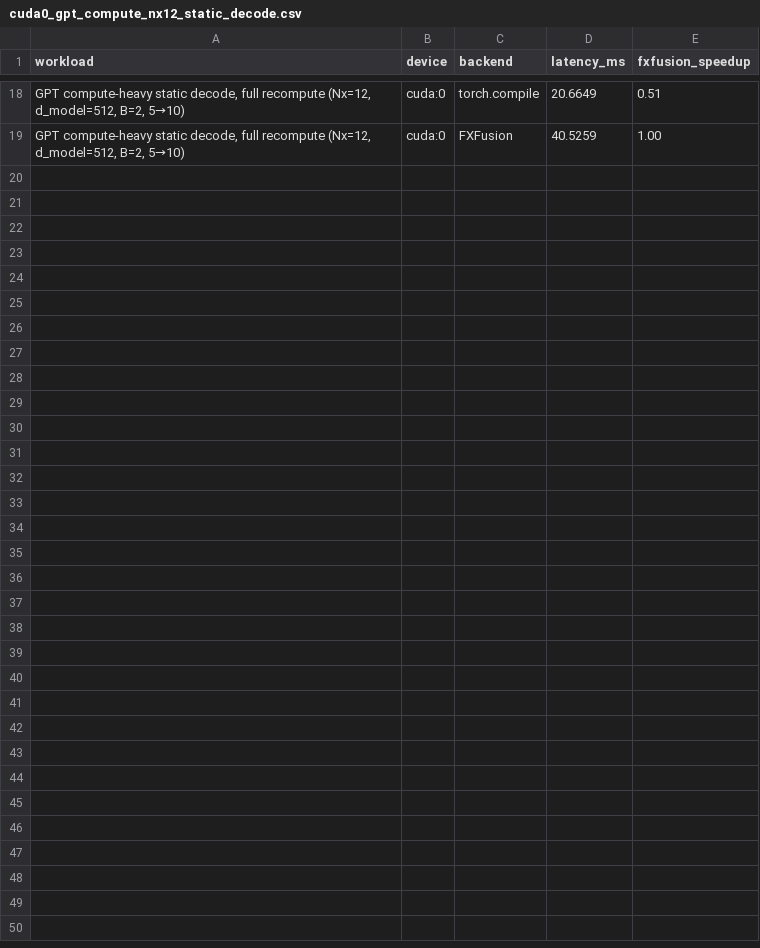
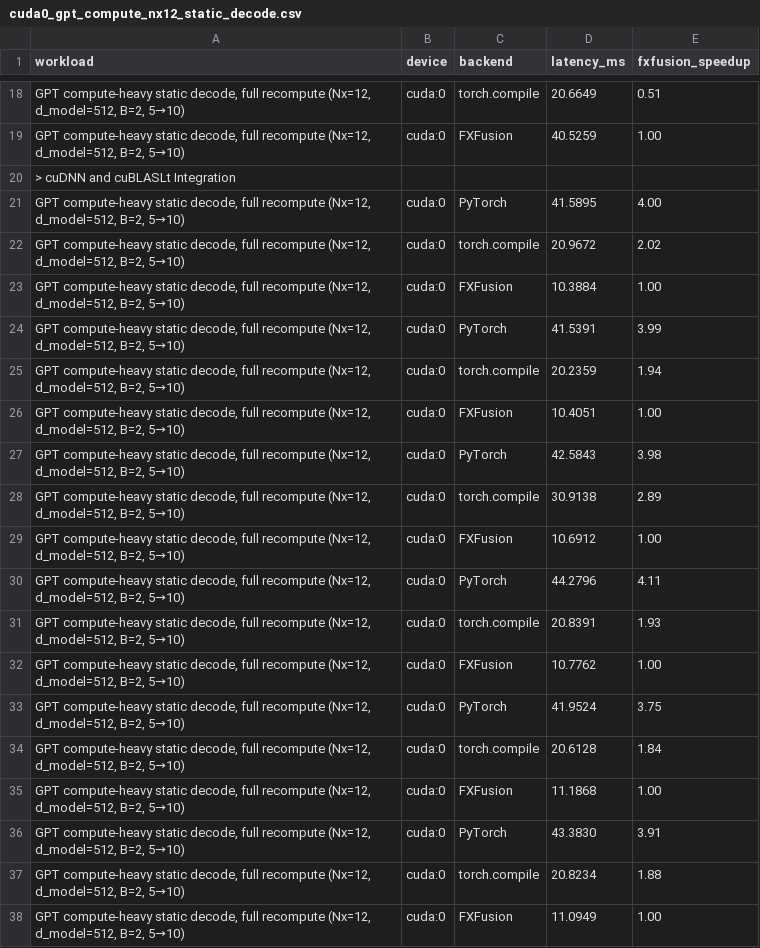
Before and after one commit to magnimel/fxfusion, a CSV file: benchmarks/assets/results/cuda0_gpt_compute_nx12_static_decode.csv, drawn as a sheet; only a part is shown, gaps mark what is left out; the diff covers the shown part only; the diff names each change by its address in the sheet, - before the commit and + after, or states it on an @@ line.

```diff
--- a/benchmarks/assets/results/cuda0_gpt_compute_nx12_static_decode.csv
+++ b/benchmarks/assets/results/cuda0_gpt_compute_nx12_static_decode.csv
+row 20: > cuDNN and cuBLASLt Integration
+row 21: GPT compute-heavy static decode, full recompute (Nx=12, d_model=512, B=2, 5→10) | cuda:0 | PyTorch | 41.5895 | 4.00
+row 22: GPT compute-heavy static decode, full recompute (Nx=12, d_model=512, B=2, 5→10) | cuda:0 | torch.compile | 20.9672 | 2.02
+row 23: GPT compute-heavy static decode, full recompute (Nx=12, d_model=512, B=2, 5→10) | cuda:0 | FXFusion | 10.3884 | 1.00
+row 24: GPT compute-heavy static decode, full recompute (Nx=12, d_model=512, B=2, 5→10) | cuda:0 | PyTorch | 41.5391 | 3.99
+row 25: GPT compute-heavy static decode, full recompute (Nx=12, d_model=512, B=2, 5→10) | cuda:0 | torch.compile | 20.2359 | 1.94
+row 26: GPT compute-heavy static decode, full recompute (Nx=12, d_model=512, B=2, 5→10) | cuda:0 | FXFusion | 10.4051 | 1.00
+row 27: GPT compute-heavy static decode, full recompute (Nx=12, d_model=512, B=2, 5→10) | cuda:0 | PyTorch | 42.5843 | 3.98
+row 28: GPT compute-heavy static decode, full recompute (Nx=12, d_model=512, B=2, 5→10) | cuda:0 | torch.compile | 30.9138 | 2.89
+row 29: GPT compute-heavy static decode, full recompute (Nx=12, d_model=512, B=2, 5→10) | cuda:0 | FXFusion | 10.6912 | 1.00
+row 30: GPT compute-heavy static decode, full recompute (Nx=12, d_model=512, B=2, 5→10) | cuda:0 | PyTorch | 44.2796 | 4.11
+row 31: GPT compute-heavy static decode, full recompute (Nx=12, d_model=512, B=2, 5→10) | cuda:0 | torch.compile | 20.8391 | 1.93
+row 32: GPT compute-heavy static decode, full recompute (Nx=12, d_model=512, B=2, 5→10) | cuda:0 | FXFusion | 10.7762 | 1.00
+row 33: GPT compute-heavy static decode, full recompute (Nx=12, d_model=512, B=2, 5→10) | cuda:0 | PyTorch | 41.9524 | 3.75
+row 34: GPT compute-heavy static decode, full recompute (Nx=12, d_model=512, B=2, 5→10) | cuda:0 | torch.compile | 20.6128 | 1.84
+row 35: GPT compute-heavy static decode, full recompute (Nx=12, d_model=512, B=2, 5→10) | cuda:0 | FXFusion | 11.1868 | 1.00
+row 36: GPT compute-heavy static decode, full recompute (Nx=12, d_model=512, B=2, 5→10) | cuda:0 | PyTorch | 43.3830 | 3.91
+row 37: GPT compute-heavy static decode, full recompute (Nx=12, d_model=512, B=2, 5→10) | cuda:0 | torch.compile | 20.8234 | 1.88
+row 38: GPT compute-heavy static decode, full recompute (Nx=12, d_model=512, B=2, 5→10) | cuda:0 | FXFusion | 11.0949 | 1.00
```
Also changed, not shown: 18 added rows elsewhere in this file, benchmarks/assets/results/cuda0_gpt_compute_nx12_forward_static.csv, benchmarks/assets/results/cuda0_gpt_dispatch_nx12_forward_static.csv, 7 other files.
